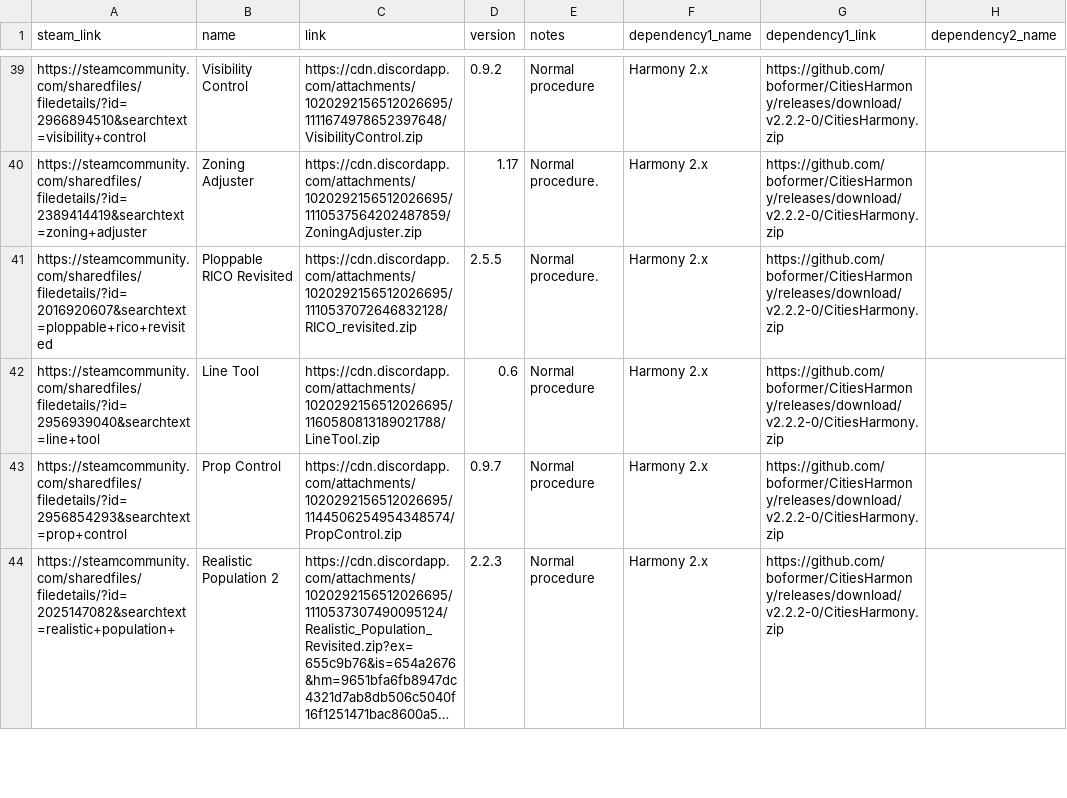
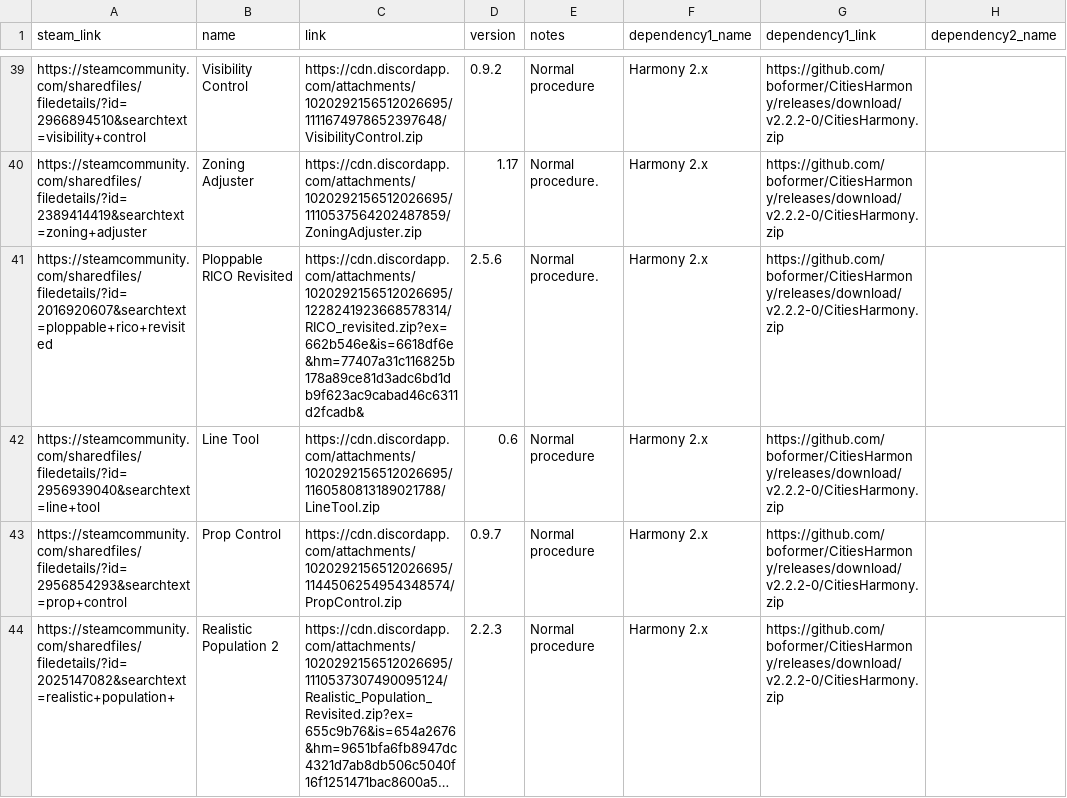
Before and after one commit to NyokoDev/SkyLinx, a CSV file: mods_data.csv, drawn as a sheet; only a part is shown, gaps mark what is left out; long unchanged cells end in …; the diff names each change by its address in the sheet, - before the commit and + after, or states it on an @@ line.

Commit message:
Link Update

```diff
--- a/mods_data.csv
+++ b/mods_data.csv
-C41 (link): https://cdn.discordapp.com/attachments/1020292156512026695/1110537072646832128/RICO_revisited.zip
+C41 (link): https://cdn.discordapp.com/attachments/1020292156512026695/1228241923668578314/RICO_revisited.zip?ex=662b546e&is=6618df6e&hm=77407a31c116825b178a89ce81d3adc6bd1db9f623ac9cabad46c6311d2fcadb&
-D41 (version): 2.5.5
+D41 (version): 2.5.6
```
